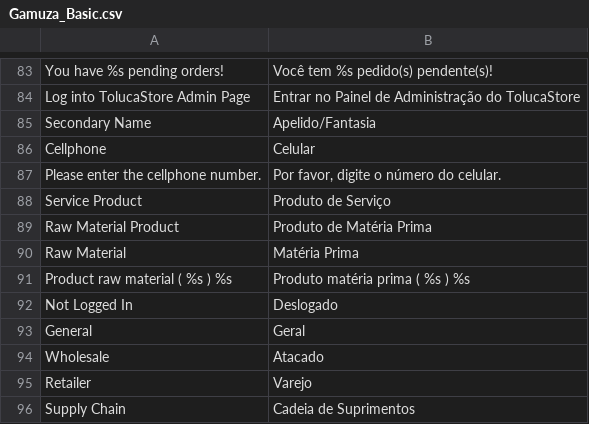
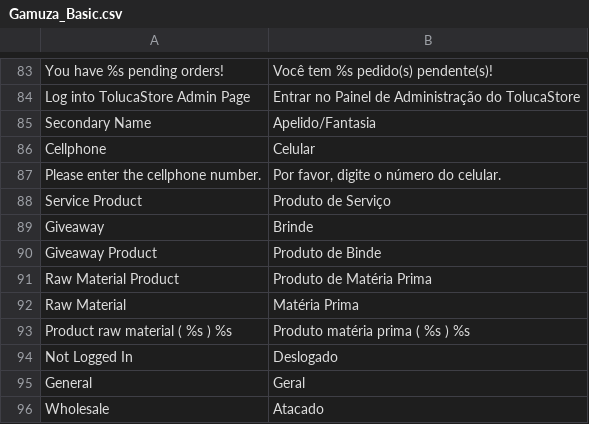
Before and after one commit to gamuzatech/tolucastore-openmage, a CSV file: app/locale/pt_BR/Gamuza_Basic.csv, drawn as a sheet; only a part is shown, gaps mark what is left out; the shorter side is filled out with more unchanged rows; the diff names each change by its address in the sheet, - before the commit and + after, or states it on an @@ line.

Commit message:
Atualizado modulo Gamuza_Basic: adicionado suporte a produtos do tipo brinde

```diff
--- a/app/locale/pt_BR/Gamuza_Basic.csv
+++ b/app/locale/pt_BR/Gamuza_Basic.csv
+row 89: Giveaway | Brinde
+row 90: Giveaway Product | Produto de Binde
```
Also changed, not shown: 13 other files.
